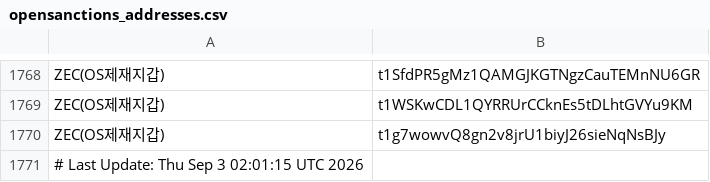
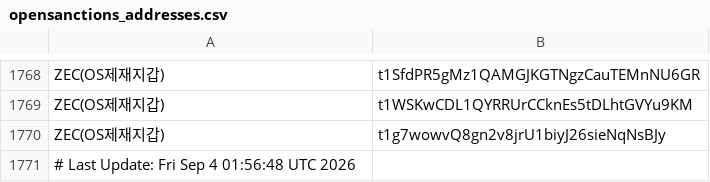
Before and after one commit to kuyongjin/blacklist-wallet-daily-check, a CSV file: opensanctions_addresses.csv, drawn as a sheet; only a part is shown, gaps mark what is left out.

```diff
--- a/opensanctions_addresses.csv
+++ b/opensanctions_addresses.csv
@@ -1770,2 +1770,2 @@ ZEC(OS제재지갑),t1WSKwCDL1QYRRUrCCknEs5tDLhtGVYu9KM
 ZEC(OS제재지갑),t1g7wowvQ8gn2v8jrU1biyJ26sieNqNsBJy
-# Last Update: Thu Sep  3 02:01:15 UTC 2026
+# Last Update: Fri Sep  4 01:56:48 UTC 2026
```
